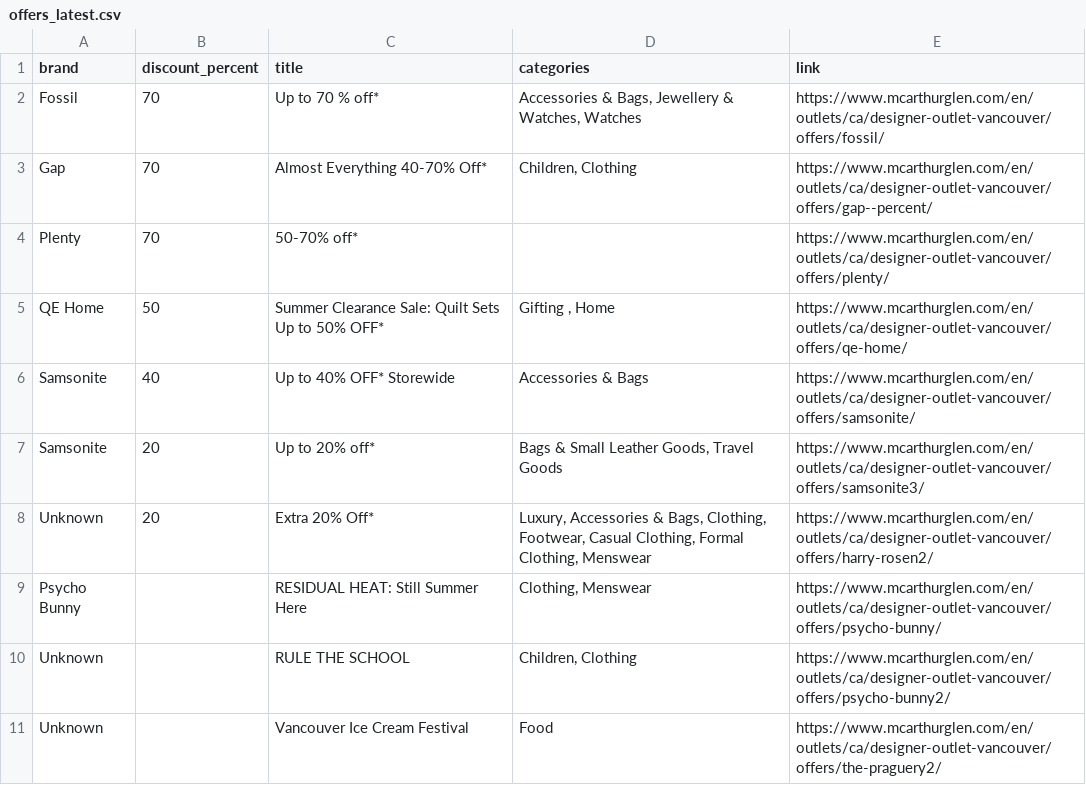
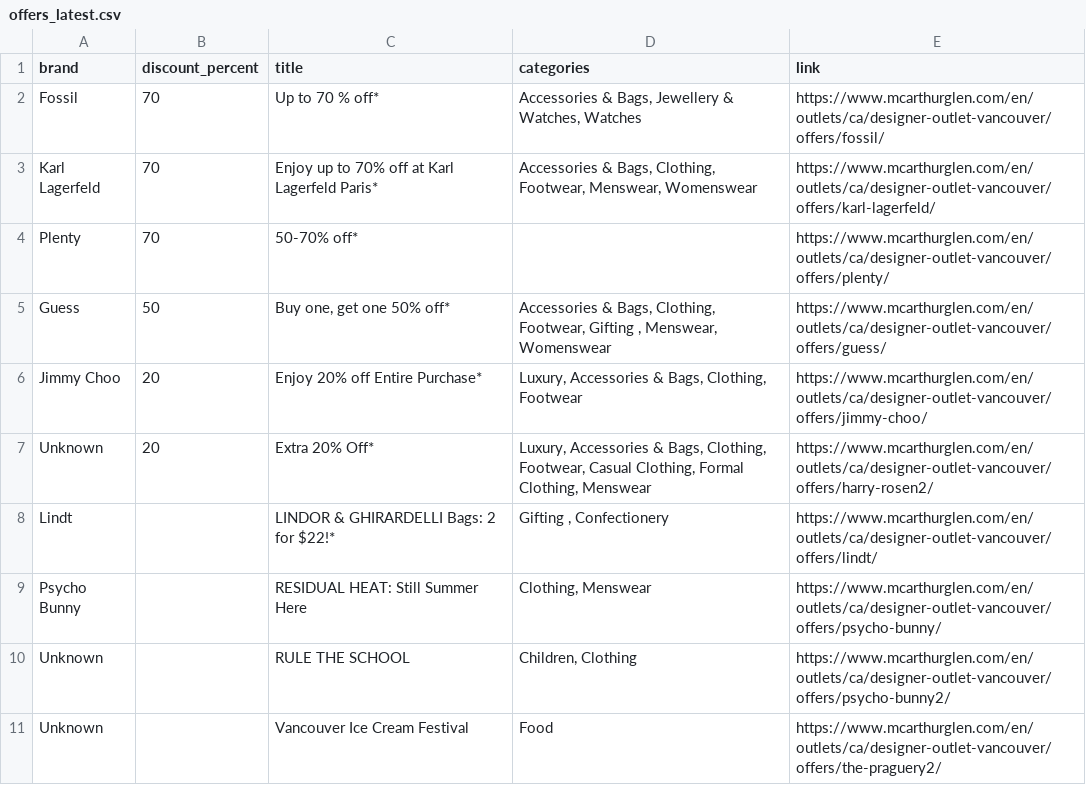
Before and after one commit to zhapte/offer-scrape, a CSV file: offers_latest.csv, drawn as a sheet.

```diff
--- a/offers_latest.csv
+++ b/offers_latest.csv
@@ -2,8 +2,8 @@ brand,discount_percent,title,categories,link
 Fossil,70,Up to 70 % off*,"Accessories & Bags, Jewellery & Watches, Watches",https://www.mcarthurglen.com/en/outlets/ca/designer-outlet-vancouver/offers/fossil/
-Gap,70,Almost Everything 40-70% Off*,"Children, Clothing",https://www.mcarthurglen.com/en/outlets/ca/designer-outlet-vancouver/offers/gap--percent/
+Karl Lagerfeld,70,Enjoy up to 70% off at Karl Lagerfeld Paris*,"Accessories & Bags, Clothing, Footwear, Menswear, Womenswear",https://www.mcarthurglen.com/en/outlets/ca/designer-outlet-vancouver/offers/karl-lagerfeld/
 Plenty,70,50-70% off*,,https://www.mcarthurglen.com/en/outlets/ca/designer-outlet-vancouver/offers/plenty/
-QE Home,50,Summer Clearance Sale: Quilt Sets Up to 50% OFF*,"Gifting , Home",https://www.mcarthurglen.com/en/outlets/ca/designer-outlet-vancouver/offers/qe-home/
-Samsonite,40,Up to 40% OFF* Storewide,Accessories & Bags,https://www.mcarthurglen.com/en/outlets/ca/designer-outlet-vancouver/offers/samsonite/
-Samsonite,20,Up to 20% off*,"Bags & Small Leather Goods, Travel Goods",https://www.mcarthurglen.com/en/outlets/ca/designer-outlet-vancouver/offers/samsonite3/
+Guess,50,"Buy one, get one 50% off*","Accessories & Bags, Clothing, Footwear, Gifting , Menswear, Womenswear",https://www.mcarthurglen.com/en/outlets/ca/designer-outlet-vancouver/offers/guess/
+Jimmy Choo,20,Enjoy 20% off Entire Purchase*,"Luxury, Accessories & Bags, Clothing, Footwear",https://www.mcarthurglen.com/en/outlets/ca/designer-outlet-vancouver/offers/jimmy-choo/
 Unknown,20,Extra 20% Off*,"Luxury, Accessories & Bags, Clothing, Footwear, Casual Clothing, Formal Clothing, Menswear",https://www.mcarthurglen.com/en/outlets/ca/designer-outlet-vancouver/offers/harry-rosen2/
+Lindt,,LINDOR & GHIRARDELLI Bags: 2 for $22!*,"Gifting , Confectionery",https://www.mcarthurglen.com/en/outlets/ca/designer-outlet-vancouver/offers/lindt/
 Psycho Bunny,,RESIDUAL HEAT: Still Summer Here,"Clothing, Menswear",https://www.mcarthurglen.com/en/outlets/ca/designer-outlet-vancouver/offers/psycho-bunny/
```
Also changed, not shown: 2 other files.
